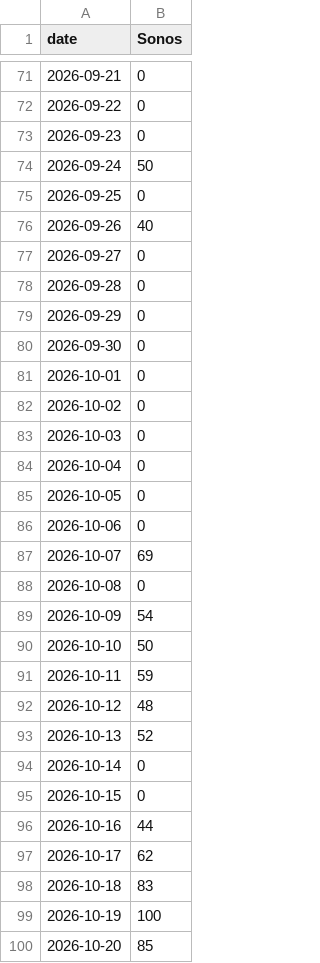
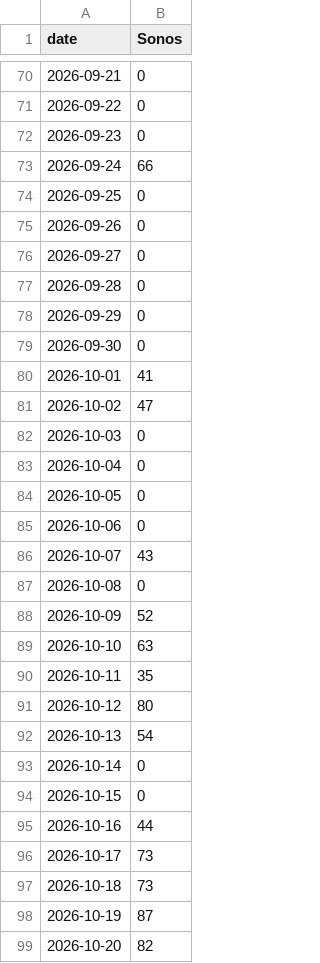
Before and after one commit to bgxhy/social-information-investors, a CSV file: data/trends/Sonos_shop.csv, drawn as a sheet; only a part is shown, gaps mark what is left out; the diff covers the shown part only.

```diff
--- a/data/trends/Sonos_shop.csv
+++ b/data/trends/Sonos_shop.csv
@@ -73,5 +72,5 @@ date,Sonos
 2026-09-23,0
-2026-09-24,50
+2026-09-24,66
 2026-09-25,0
-2026-09-26,40
+2026-09-26,0
 2026-09-27,0
@@ -80,4 +79,4 @@ date,Sonos
 2026-09-30,0
-2026-10-01,0
-2026-10-02,0
+2026-10-01,41
+2026-10-02,47
 2026-10-03,0
@@ -86,9 +85,9 @@ date,Sonos
 2026-10-06,0
-2026-10-07,69
+2026-10-07,43
 2026-10-08,0
-2026-10-09,54
-2026-10-10,50
-2026-10-11,59
-2026-10-12,48
-2026-10-13,52
+2026-10-09,52
+2026-10-10,63
+2026-10-11,35
+2026-10-12,80
+2026-10-13,54
 2026-10-14,0
@@ -96,5 +95,5 @@ date,Sonos
 2026-10-16,44
-2026-10-17,62
-2026-10-18,83
-2026-10-19,100
-2026-10-20,85
+2026-10-17,73
+2026-10-18,73
+2026-10-19,87
+2026-10-20,82
```
Also changed, not shown: 1 added row, 1 removed row and 26 edited cells elsewhere in this file, data/signals.csv, data/trends/Celsius_energy_drink_shop.csv, 37 other files.
